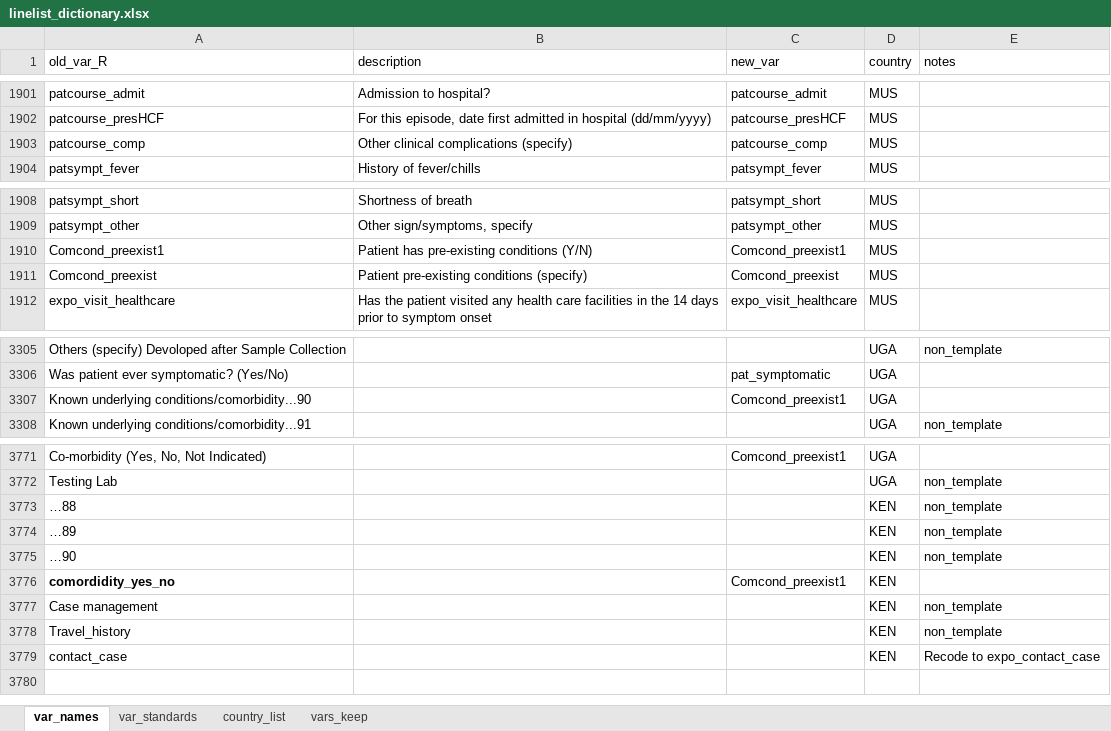
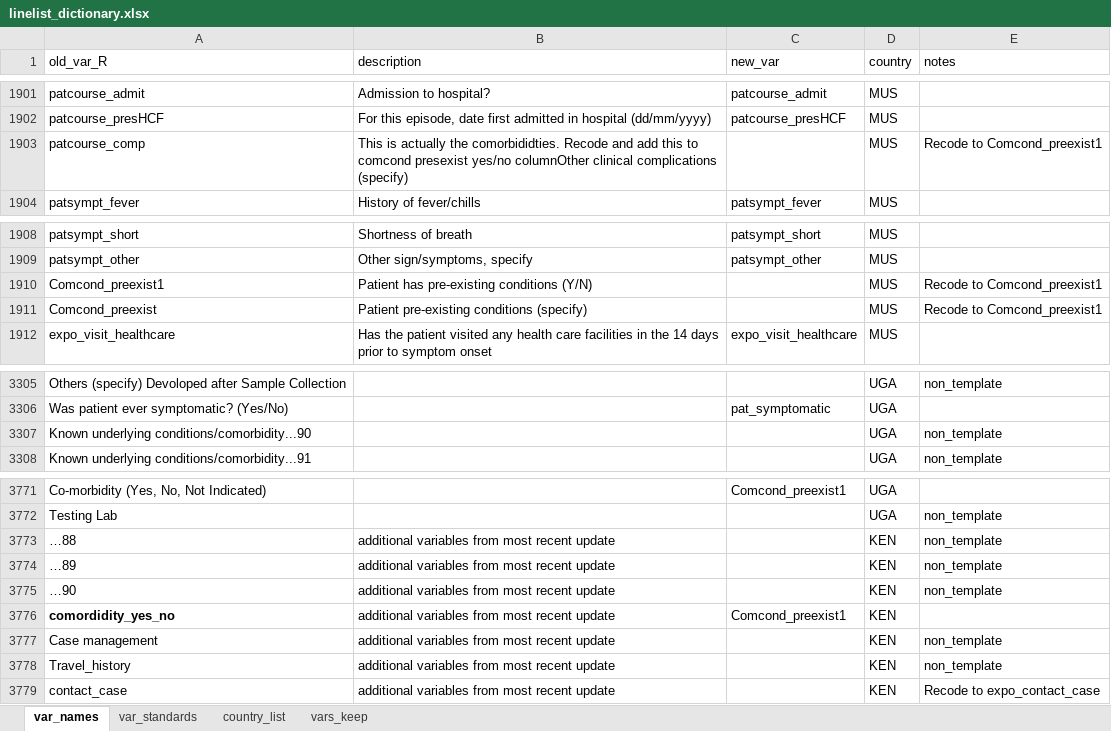
Before and after one commit to R4IDSR/covidmonitor, an Excel workbook: inst/extdata/linelist_dictionary.xlsx, sheet var_names, drawn as a sheet; only a part is shown, gaps mark what is left out; values as stored, in another font and other column widths than the file's, no borders; conditional formats not drawn; the diff names each change by its address in the sheet, - before the commit and + after, or states it on an @@ line.

```diff
--- a/inst/extdata/linelist_dictionary.xlsx (sheet var_names)
+++ b/inst/extdata/linelist_dictionary.xlsx (sheet var_names)
-B1903 (description): Other clinical complications…
+B1903 (description): This is actually the comorbididties. Recode and add this to comcond presexist yes/no columnOther clinical complications…
-C1903 (new_var): patcourse_comp
+C1903 (new_var): (empty)
-E1903 (notes): (empty)
+E1903 (notes): Recode to Comcond_preexist1
-C1910 (new_var): Comcond_preexist1
+C1910 (new_var): (empty)
-E1910:E1911 (notes): (empty)
+E1910:E1911 (notes): Recode to Comcond_preexist1
-C1911 (new_var): Comcond_preexist
+C1911 (new_var): (empty)
-C3307 (new_var): Comcond_preexist1
+C3307 (new_var): (empty)
-E3307 (notes): (empty)
+E3307 (notes): non_template
-B3773:B3779 (description): (empty)
+B3773:B3779 (description): additional variables from most recent update
```
Also changed, not shown: inst/Cleaning_dict_alice.xlsx, 2 other files.
